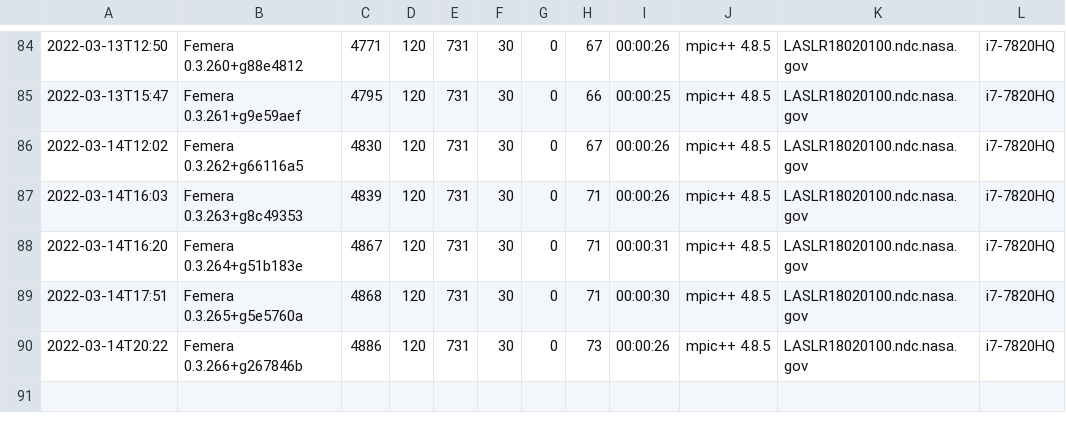
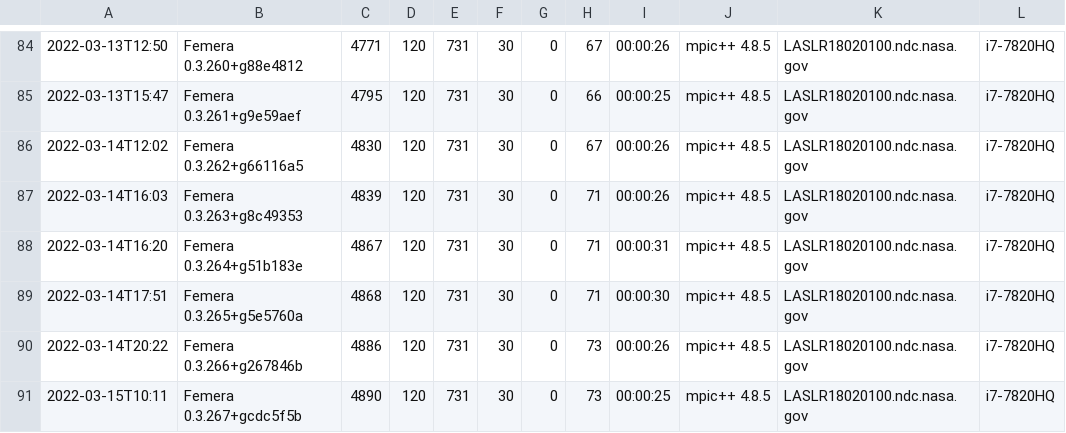
Before and after one commit to waggyz/femera-mini-app, a CSV file: data/src/femera-i7-7820HQ-build-stats.csv, drawn as a sheet; only a part is shown, gaps mark what is left out; the diff names each change by its address in the sheet, - before the commit and + after, or states it on an @@ line.

```diff
--- a/data/src/femera-i7-7820HQ-build-stats.csv
+++ b/data/src/femera-i7-7820HQ-build-stats.csv
+row 91: 2022-03-15T10:11 | Femera 0.3.267+gcdc5f5b | 4890 | 120 | 731 | 30 | 0 | 73 | 00:00:25 | mpic++ 4.8.5 | LASLR18020100.ndc.nasa.gov | i7-7820HQ
```
Also changed, not shown: 25 other files.
